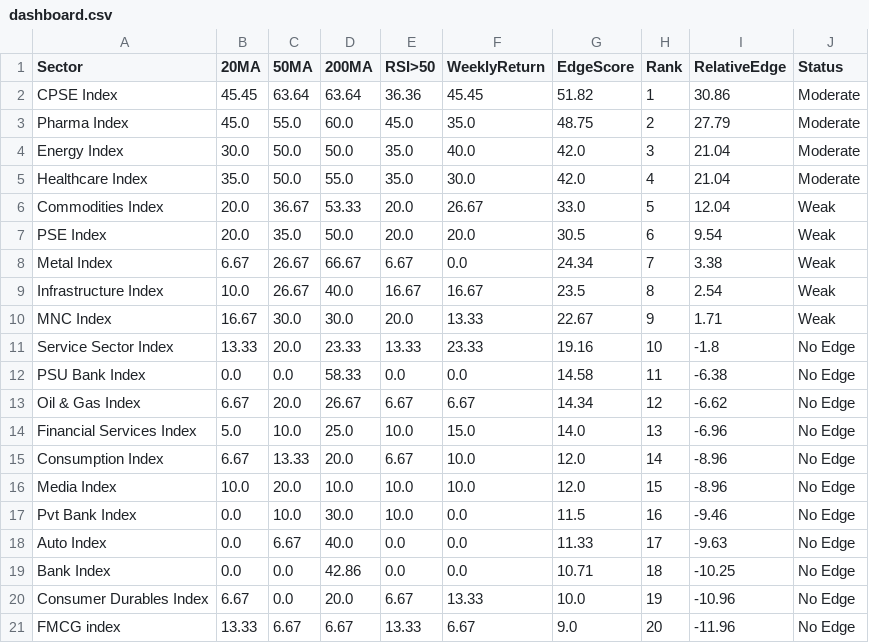
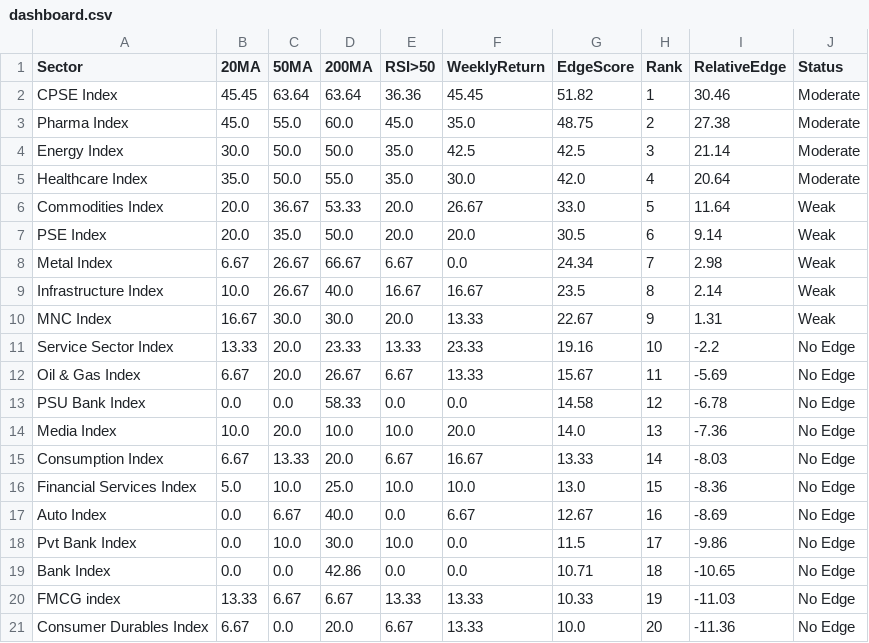
Before and after one commit to VJTriumph/market-breadth-dashboard, a CSV file: data/dashboard.csv, drawn as a sheet; only a part is shown; the diff covers the shown part only.

```diff
--- a/data/dashboard.csv
+++ b/data/dashboard.csv
@@ -1,21 +1,21 @@
 Sector,20MA,50MA,200MA,RSI>50,WeeklyReturn,EdgeScore,Rank,RelativeEdge,Status
-CPSE Index,45.45,63.64,63.64,36.36,45.45,51.82,1,30.86,Moderate
-Pharma Index,45.0,55.0,60.0,45.0,35.0,48.75,2,27.79,Moderate
-Energy Index,30.0,50.0,50.0,35.0,40.0,42.0,3,21.04,Moderate
-Healthcare Index,35.0,50.0,55.0,35.0,30.0,42.0,4,21.04,Moderate
-Commodities Index,20.0,36.67,53.33,20.0,26.67,33.0,5,12.04,Weak
-PSE Index,20.0,35.0,50.0,20.0,20.0,30.5,6,9.54,Weak
-Metal Index,6.67,26.67,66.67,6.67,0.0,24.34,7,3.38,Weak
-Infrastructure Index,10.0,26.67,40.0,16.67,16.67,23.5,8,2.54,Weak
-MNC Index,16.67,30.0,30.0,20.0,13.33,22.67,9,1.71,Weak
-Service Sector Index,13.33,20.0,23.33,13.33,23.33,19.16,10,-1.8,No Edge
-PSU Bank Index,0.0,0.0,58.33,0.0,0.0,14.58,11,-6.38,No Edge
-Oil & Gas Index,6.67,20.0,26.67,6.67,6.67,14.34,12,-6.62,No Edge
-Financial Services Index,5.0,10.0,25.0,10.0,15.0,14.0,13,-6.96,No Edge
-Consumption Index,6.67,13.33,20.0,6.67,10.0,12.0,14,-8.96,No Edge
-Media Index,10.0,20.0,10.0,10.0,10.0,12.0,15,-8.96,No Edge
-Pvt Bank Index,0.0,10.0,30.0,10.0,0.0,11.5,16,-9.46,No Edge
-Auto Index,0.0,6.67,40.0,0.0,0.0,11.33,17,-9.63,No Edge
-Bank Index,0.0,0.0,42.86,0.0,0.0,10.71,18,-10.25,No Edge
-Consumer Durables Index,6.67,0.0,20.0,6.67,13.33,10.0,19,-10.96,No Edge
-FMCG index,13.33,6.67,6.67,13.33,6.67,9.0,20,-11.96,No Edge
+CPSE Index,45.45,63.64,63.64,36.36,45.45,51.82,1,30.46,Moderate
+Pharma Index,45.0,55.0,60.0,45.0,35.0,48.75,2,27.38,Moderate
+Energy Index,30.0,50.0,50.0,35.0,42.5,42.5,3,21.14,Moderate
+Healthcare Index,35.0,50.0,55.0,35.0,30.0,42.0,4,20.64,Moderate
+Commodities Index,20.0,36.67,53.33,20.0,26.67,33.0,5,11.64,Weak
+PSE Index,20.0,35.0,50.0,20.0,20.0,30.5,6,9.14,Weak
+Metal Index,6.67,26.67,66.67,6.67,0.0,24.34,7,2.98,Weak
+Infrastructure Index,10.0,26.67,40.0,16.67,16.67,23.5,8,2.14,Weak
+MNC Index,16.67,30.0,30.0,20.0,13.33,22.67,9,1.31,Weak
+Service Sector Index,13.33,20.0,23.33,13.33,23.33,19.16,10,-2.2,No Edge
+Oil & Gas Index,6.67,20.0,26.67,6.67,13.33,15.67,11,-5.69,No Edge
+PSU Bank Index,0.0,0.0,58.33,0.0,0.0,14.58,12,-6.78,No Edge
+Media Index,10.0,20.0,10.0,10.0,20.0,14.0,13,-7.36,No Edge
+Consumption Index,6.67,13.33,20.0,6.67,16.67,13.33,14,-8.03,No Edge
+Financial Services Index,5.0,10.0,25.0,10.0,10.0,13.0,15,-8.36,No Edge
+Auto Index,0.0,6.67,40.0,0.0,6.67,12.67,16,-8.69,No Edge
+Pvt Bank Index,0.0,10.0,30.0,10.0,0.0,11.5,17,-9.86,No Edge
+Bank Index,0.0,0.0,42.86,0.0,0.0,10.71,18,-10.65,No Edge
+FMCG index,13.33,6.67,6.67,13.33,13.33,10.33,19,-11.03,No Edge
+Consumer Durables Index,6.67,0.0,20.0,6.67,13.33,10.0,20,-11.36,No Edge
```
Also changed, not shown: 4 edited cells elsewhere in this file, 2 other files.
